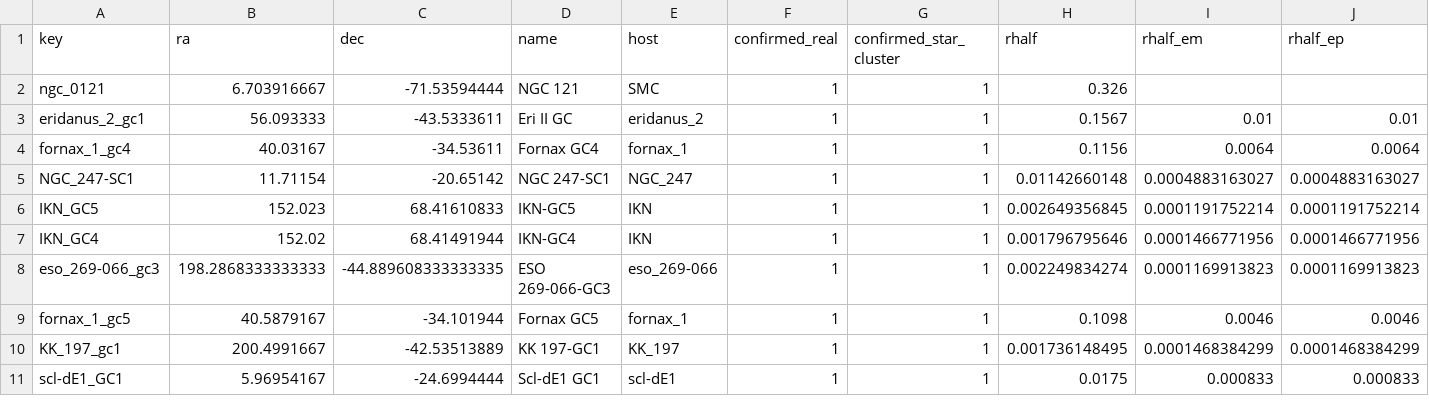
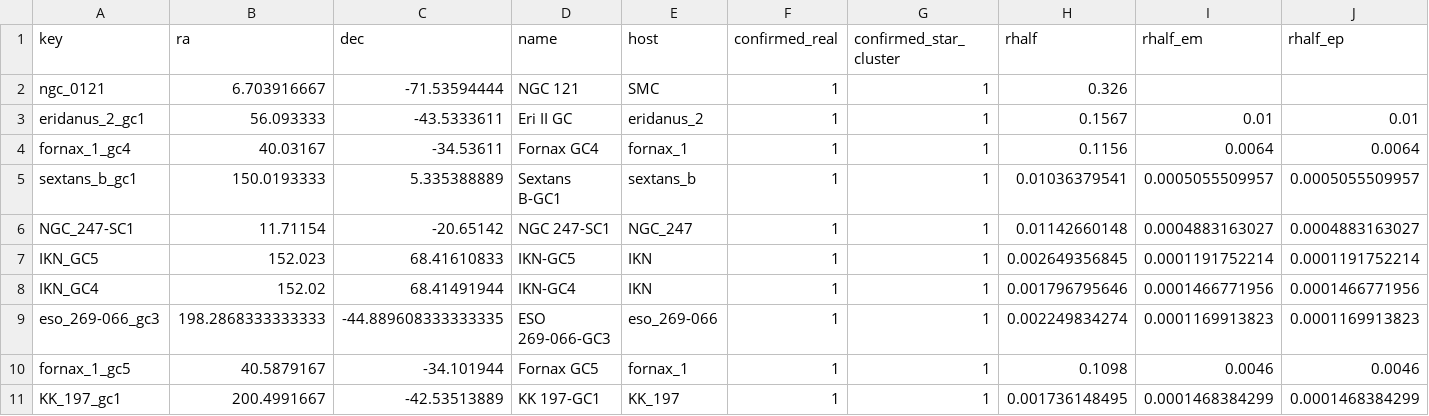
Before and after one commit to apace7/local_volume_database, a CSV file: data/gc_dwarf_hosted.csv, drawn as a sheet; only a part is shown; the shorter side is filled out with more unchanged rows; rows hold the shown columns only; the diff names each change by its address in the sheet, - before the commit and + after, or states it on an @@ line.

```diff
--- a/data/gc_dwarf_hosted.csv
+++ b/data/gc_dwarf_hosted.csv
+row 5: sextans_b_gc1 | 150.0193333 | 5.335388889 | Sextans B-GC1 | sextans_b | 1 | 1 | 0.01036379541 | 0.0005055509957 | 0.0005055509957
```
Also changed, not shown: data/dwarf_all.csv, data/dwarf_local_field.csv, 2 other files.
